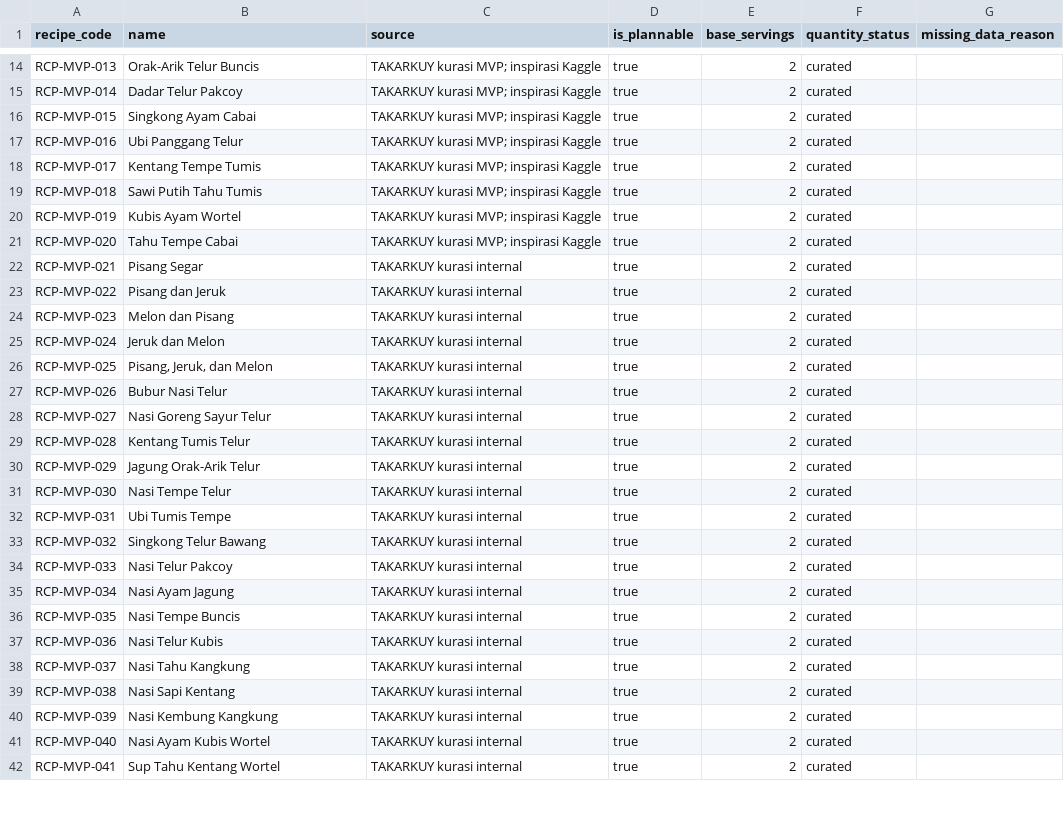
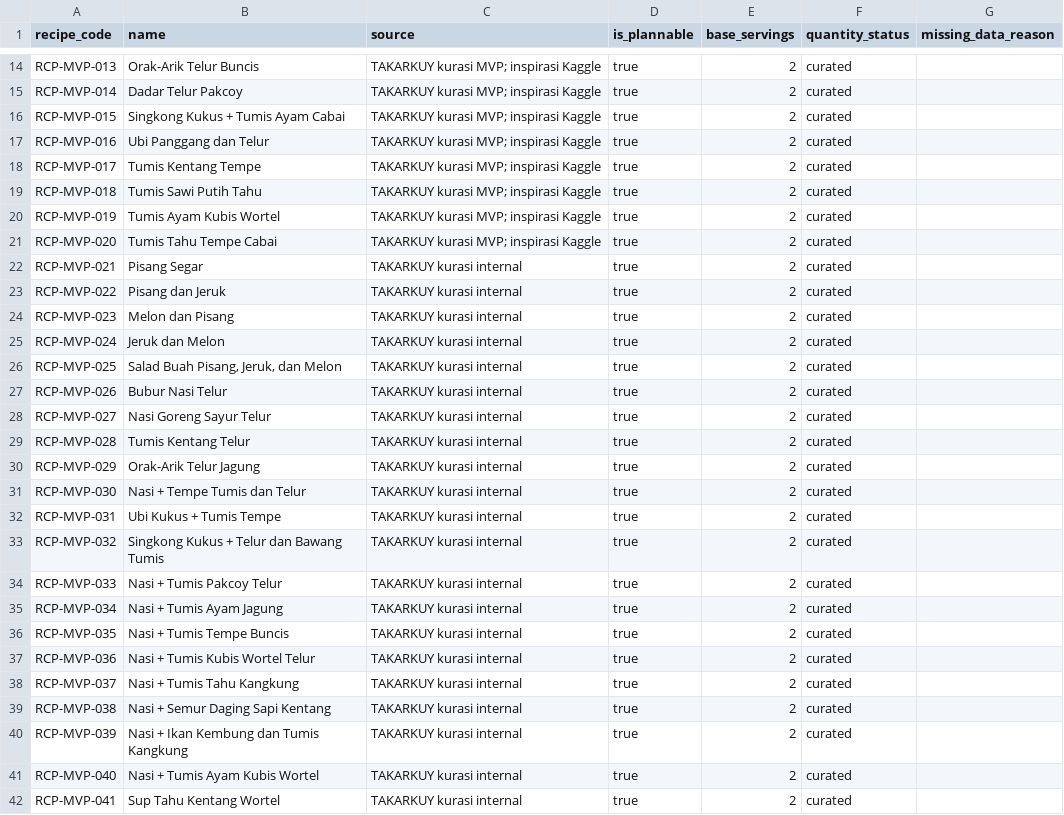
Before and after one commit to PBPUY-11-C/TAKARKUY, a CSV file: data/processed/recipe_readiness.csv, drawn as a sheet; only a part is shown, gaps mark what is left out; the diff covers the shown part only.

```diff
--- a/data/processed/recipe_readiness.csv
+++ b/data/processed/recipe_readiness.csv
@@ -15,8 +15,8 @@ RCP-MVP-013,Orak-Arik Telur Buncis,TAKARKUY kurasi MVP; inspirasi Kaggle,true,2,
 RCP-MVP-014,Dadar Telur Pakcoy,TAKARKUY kurasi MVP; inspirasi Kaggle,true,2,curated,
-RCP-MVP-015,Singkong Ayam Cabai,TAKARKUY kurasi MVP; inspirasi Kaggle,true,2,curated,
-RCP-MVP-016,Ubi Panggang Telur,TAKARKUY kurasi MVP; inspirasi Kaggle,true,2,curated,
-RCP-MVP-017,Kentang Tempe Tumis,TAKARKUY kurasi MVP; inspirasi Kaggle,true,2,curated,
-RCP-MVP-018,Sawi Putih Tahu Tumis,TAKARKUY kurasi MVP; inspirasi Kaggle,true,2,curated,
-RCP-MVP-019,Kubis Ayam Wortel,TAKARKUY kurasi MVP; inspirasi Kaggle,true,2,curated,
-RCP-MVP-020,Tahu Tempe Cabai,TAKARKUY kurasi MVP; inspirasi Kaggle,true,2,curated,
+RCP-MVP-015,Singkong Kukus + Tumis Ayam Cabai,TAKARKUY kurasi MVP; inspirasi Kaggle,true,2,curated,
+RCP-MVP-016,Ubi Panggang dan Telur,TAKARKUY kurasi MVP; inspirasi Kaggle,true,2,curated,
+RCP-MVP-017,Tumis Kentang Tempe,TAKARKUY kurasi MVP; inspirasi Kaggle,true,2,curated,
+RCP-MVP-018,Tumis Sawi Putih Tahu,TAKARKUY kurasi MVP; inspirasi Kaggle,true,2,curated,
+RCP-MVP-019,Tumis Ayam Kubis Wortel,TAKARKUY kurasi MVP; inspirasi Kaggle,true,2,curated,
+RCP-MVP-020,Tumis Tahu Tempe Cabai,TAKARKUY kurasi MVP; inspirasi Kaggle,true,2,curated,
 RCP-MVP-021,Pisang Segar,TAKARKUY kurasi internal,true,2,curated,
@@ -25,18 +25,18 @@ RCP-MVP-023,Melon dan Pisang,TAKARKUY kurasi internal,true,2,curated,
 RCP-MVP-024,Jeruk dan Melon,TAKARKUY kurasi internal,true,2,curated,
-RCP-MVP-025,"Pisang, Jeruk, dan Melon",TAKARKUY kurasi internal,true,2,curated,
+RCP-MVP-025,"Salad Buah Pisang, Jeruk, dan Melon",TAKARKUY kurasi internal,true,2,curated,
 RCP-MVP-026,Bubur Nasi Telur,TAKARKUY kurasi internal,true,2,curated,
 RCP-MVP-027,Nasi Goreng Sayur Telur,TAKARKUY kurasi internal,true,2,curated,
-RCP-MVP-028,Kentang Tumis Telur,TAKARKUY kurasi internal,true,2,curated,
-RCP-MVP-029,Jagung Orak-Arik Telur,TAKARKUY kurasi internal,true,2,curated,
-RCP-MVP-030,Nasi Tempe Telur,TAKARKUY kurasi internal,true,2,curated,
-RCP-MVP-031,Ubi Tumis Tempe,TAKARKUY kurasi internal,true,2,curated,
-RCP-MVP-032,Singkong Telur Bawang,TAKARKUY kurasi internal,true,2,curated,
-RCP-MVP-033,Nasi Telur Pakcoy,TAKARKUY kurasi internal,true,2,curated,
-RCP-MVP-034,Nasi Ayam Jagung,TAKARKUY kurasi internal,true,2,curated,
-RCP-MVP-035,Nasi Tempe Buncis,TAKARKUY kurasi internal,true,2,curated,
-RCP-MVP-036,Nasi Telur Kubis,TAKARKUY kurasi internal,true,2,curated,
-RCP-MVP-037,Nasi Tahu Kangkung,TAKARKUY kurasi internal,true,2,curated,
-RCP-MVP-038,Nasi Sapi Kentang,TAKARKUY kurasi internal,true,2,curated,
-RCP-MVP-039,Nasi Kembung Kangkung,TAKARKUY kurasi internal,true,2,curated,
-RCP-MVP-040,Nasi Ayam Kubis Wortel,TAKARKUY kurasi internal,true,2,curated,
+RCP-MVP-028,Tumis Kentang Telur,TAKARKUY kurasi internal,true,2,curated,
+RCP-MVP-029,Orak-Arik Telur Jagung,TAKARKUY kurasi internal,true,2,curated,
+RCP-MVP-030,Nasi + Tempe Tumis dan Telur,TAKARKUY kurasi internal,true,2,curated,
+RCP-MVP-031,Ubi Kukus + Tumis Tempe,TAKARKUY kurasi internal,true,2,curated,
+RCP-MVP-032,Singkong Kukus + Telur dan Bawang Tumis,TAKARKUY kurasi internal,true,2,curated,
+RCP-MVP-033,Nasi + Tumis Pakcoy Telur,TAKARKUY kurasi internal,true,2,curated,
+RCP-MVP-034,Nasi + Tumis Ayam Jagung,TAKARKUY kurasi internal,true,2,curated,
+RCP-MVP-035,Nasi + Tumis Tempe Buncis,TAKARKUY kurasi internal,true,2,curated,
+RCP-MVP-036,Nasi + Tumis Kubis Wortel Telur,TAKARKUY kurasi internal,true,2,curated,
+RCP-MVP-037,Nasi + Tumis Tahu Kangkung,TAKARKUY kurasi internal,true,2,curated,
+RCP-MVP-038,Nasi + Semur Daging Sapi Kentang,TAKARKUY kurasi internal,true,2,curated,
+RCP-MVP-039,Nasi + Ikan Kembung dan Tumis Kangkung,TAKARKUY kurasi internal,true,2,curated,
+RCP-MVP-040,Nasi + Tumis Ayam Kubis Wortel,TAKARKUY kurasi internal,true,2,curated,
 RCP-MVP-041,Sup Tahu Kentang Wortel,TAKARKUY kurasi internal,true,2,curated,
```
Also changed, not shown: 10 added rows, 6 removed rows and 54 edited cells elsewhere in this file, data/mapping/recipe_name_overrides.csv, data/processed/recipe_estimated_nutrition.csv, 12 other files.
